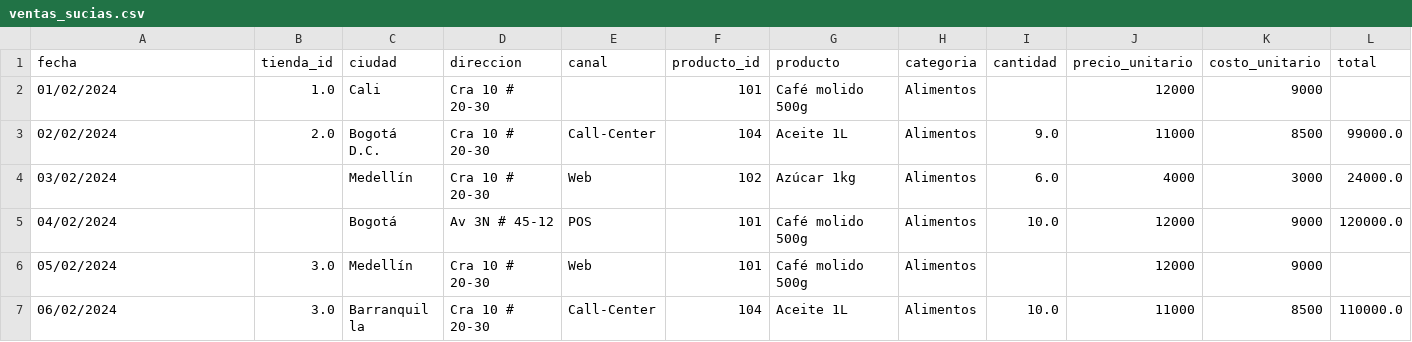
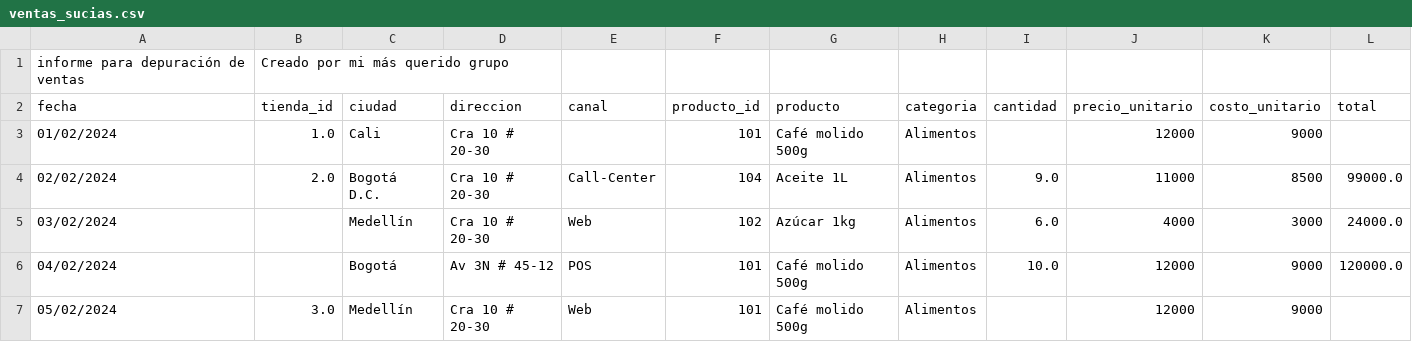
Before and after one commit to fergogil/bussinesinteligence, a CSV file: ventas_sucias.csv, drawn as a sheet; only a part is shown; the shorter side is filled out with more unchanged rows.

Commit message:
Add files via upload

```diff
--- a/ventas_sucias.csv
+++ b/ventas_sucias.csv
@@ -1 +1,2 @@
+informe para depuración de ventas,Creado por mi más querido grupo
 fecha,tienda_id,ciudad,direccion,canal,producto_id,producto,categoria,cantidad,precio_unitario,costo_unitario,total
```
